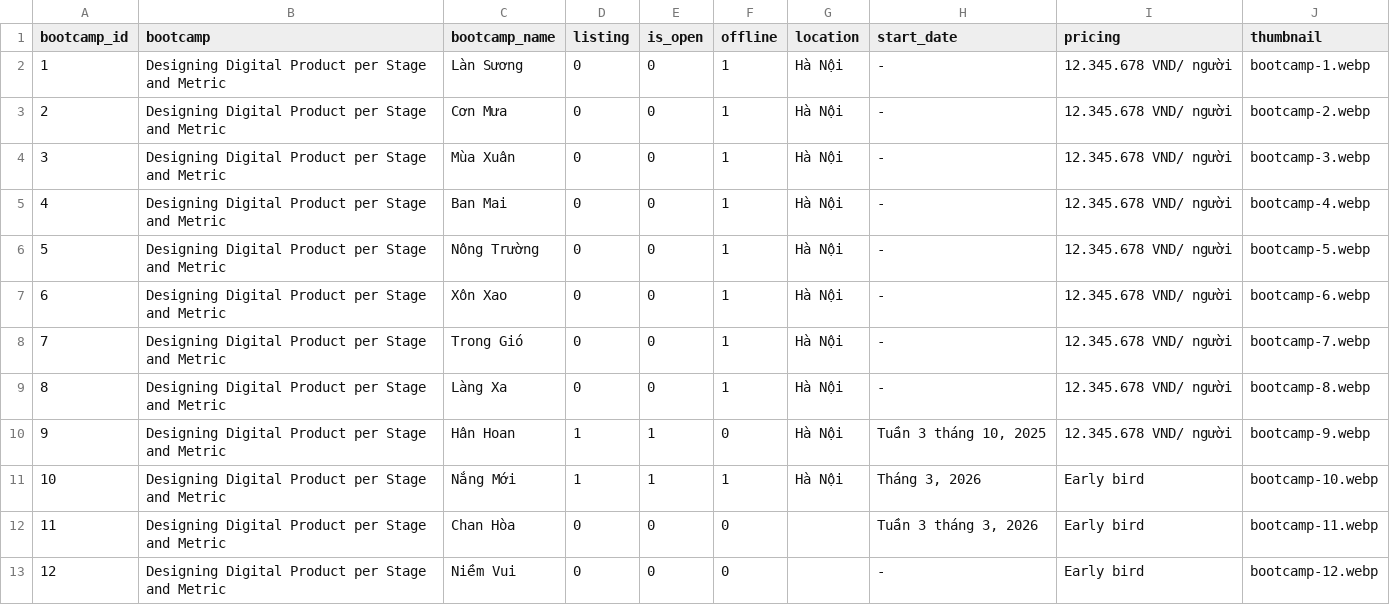
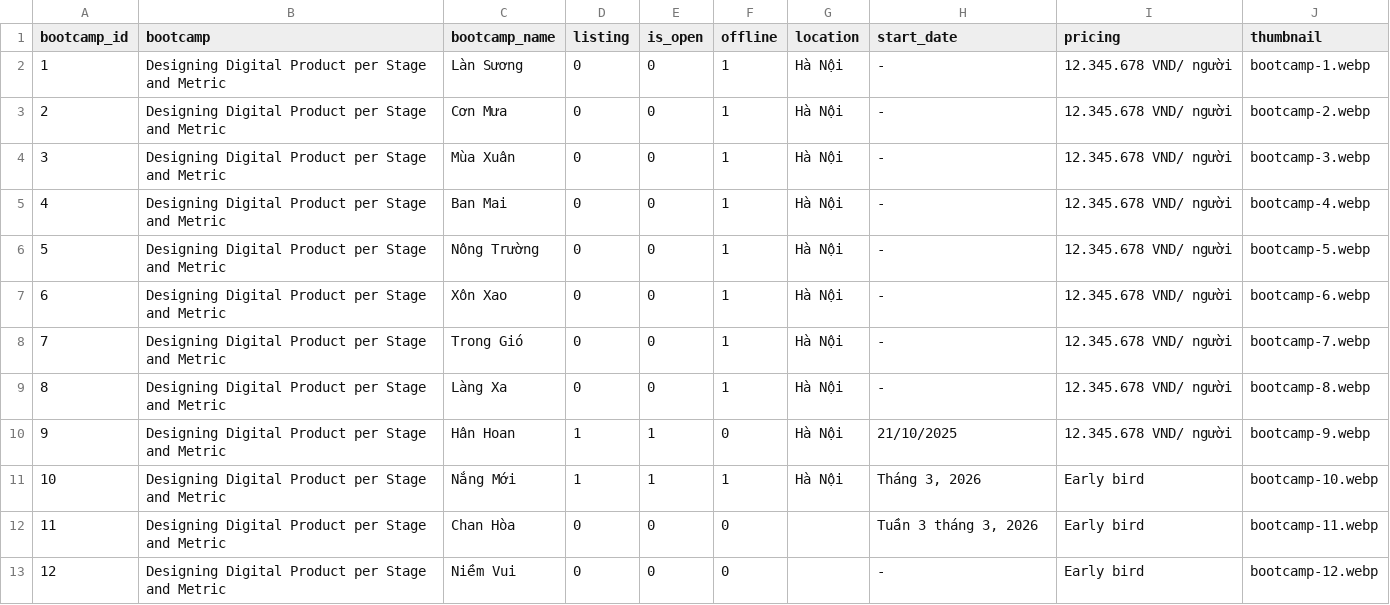
Before and after one commit to uxcampvietnam/uxcampvietnam.github.io, a CSV file: script/bootcamp_list.csv, drawn as a sheet.

```diff
--- a/script/bootcamp_list.csv
+++ b/script/bootcamp_list.csv
@@ -9,3 +9,3 @@ bootcamp_id,bootcamp,bootcamp_name,listing,is_open,offline,location,start_date,p
 8,Designing Digital Product per Stage and Metric,Làng Xa,0,0,1,Hà Nội,-,12.345.678 VND/ người,bootcamp-8.webp
-9,Designing Digital Product per Stage and Metric,Hân Hoan,1,1,0,Hà Nội,"Tuần 3 tháng 10, 2025",12.345.678 VND/ người,bootcamp-9.webp
+9,Designing Digital Product per Stage and Metric,Hân Hoan,1,1,0,Hà Nội,21/10/2025,12.345.678 VND/ người,bootcamp-9.webp
 10,Designing Digital Product per Stage and Metric,Nắng Mới,1,1,1,Hà Nội,"Tháng 3, 2026",Early bird,bootcamp-10.webp
```
Also changed, not shown: 29 other files.
